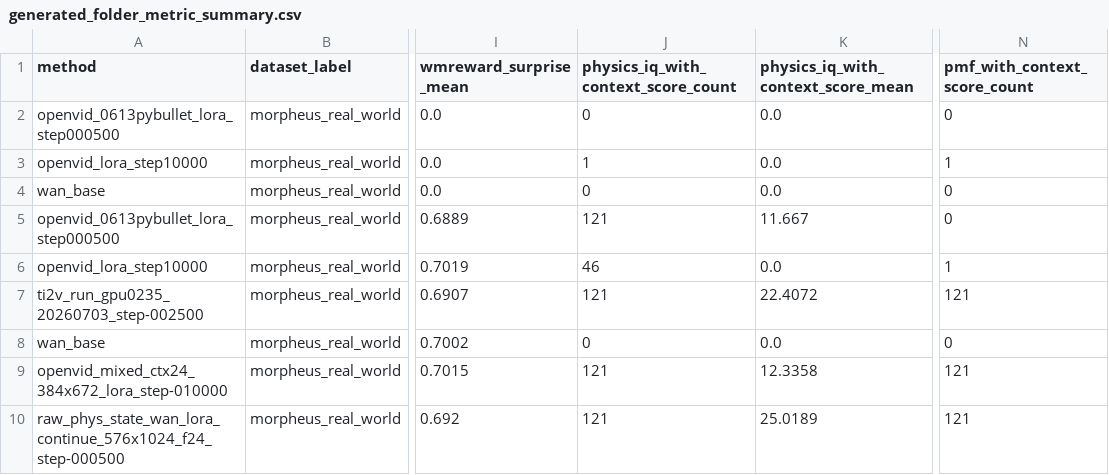
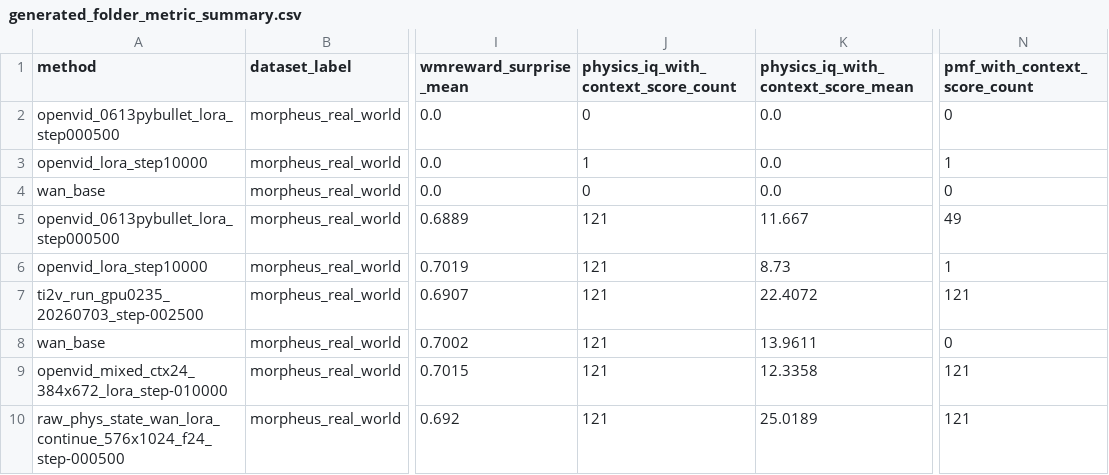
Before and after one commit to GAO7677/Code_Video, a CSV file: Code_data/Code_vjepa_vggt/code_vjepa_vggt/train0705/AAAresults/generated_folder_metric_summary.csv, drawn as a sheet; only a part is shown, gaps mark what is left out; the diff names each change by its address in the sheet, - before the commit and + after, or states it on an @@ line.

```diff
--- a/Code_data/Code_vjepa_vggt/code_vjepa_vggt/train0705/AAAresults/generated_folder_metric_summary.csv
+++ b/Code_data/Code_vjepa_vggt/code_vjepa_vggt/train0705/AAAresults/generated_folder_metric_summary.csv
-N5 (pmf_with_context_score_count): 0
+N5 (pmf_with_context_score_count): 49
-J6: 46
+J6: 121
-K6: 0.0
+K6: 8.73
-J8: 0
+J8: 121
-K8: 0.0
+K8: 13.9611
```
Also changed, not shown: 1 other file.
